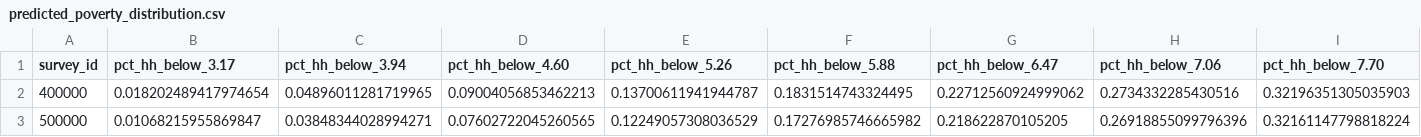
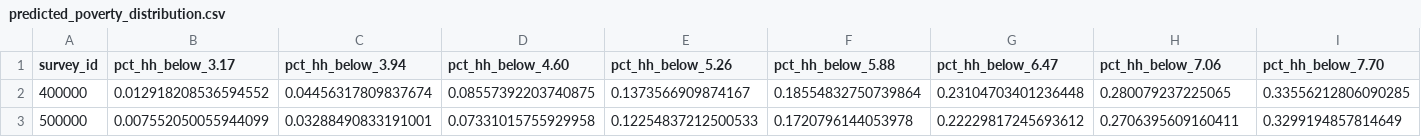
Before and after one commit to Mrgaurav2k04/imputing-consumption-and-predict-poverty-rates, a CSV file: predicted_poverty_distribution.csv, drawn as a sheet; only a part is shown; the diff covers the shown part only; the diff names each change by its address in the sheet, - before the commit and + after, or states it on an @@ line.

Commit message:
Update project: improved app.py, model_pipeline.py, updated datasets and metrics

```diff
--- a/predicted_poverty_distribution.csv
+++ b/predicted_poverty_distribution.csv
-B2 (pct_hh_below_3.17): 0.018202489417974654
+B2 (pct_hh_below_3.17): 0.012918208536594552
-C2 (pct_hh_below_3.94): 0.04896011281719965
+C2 (pct_hh_below_3.94): 0.04456317809837674
-D2 (pct_hh_below_4.60): 0.09004056853462213
+D2 (pct_hh_below_4.60): 0.08557392203740875
-E2 (pct_hh_below_5.26): 0.13700611941944787
+E2 (pct_hh_below_5.26): 0.1373566909874167
-F2 (pct_hh_below_5.88): 0.1831514743324495
+F2 (pct_hh_below_5.88): 0.18554832750739864
-G2 (pct_hh_below_6.47): 0.22712560924999062
+G2 (pct_hh_below_6.47): 0.23104703401236448
-H2 (pct_hh_below_7.06): 0.2734332285430516
+H2 (pct_hh_below_7.06): 0.280079237225065
-I2 (pct_hh_below_7.70): 0.32196351305035903
+I2 (pct_hh_below_7.70): 0.33556212806090285
-B3 (pct_hh_below_3.17): 0.01068215955869847
+B3 (pct_hh_below_3.17): 0.007552050055944099
-C3 (pct_hh_below_3.94): 0.03848344028994271
+C3 (pct_hh_below_3.94): 0.03288490833191001
-D3 (pct_hh_below_4.60): 0.07602722045260565
+D3 (pct_hh_below_4.60): 0.07331015755929958
-E3 (pct_hh_below_5.26): 0.12249057308036529
+E3 (pct_hh_below_5.26): 0.12254837212500533
-F3 (pct_hh_below_5.88): 0.17276985746665982
+F3 (pct_hh_below_5.88): 0.1720796144053978
-G3 (pct_hh_below_6.47): 0.218622870105205
+G3 (pct_hh_below_6.47): 0.22229817245693612
-H3 (pct_hh_below_7.06): 0.26918855099796396
+H3 (pct_hh_below_7.06): 0.2706395609160411
-I3 (pct_hh_below_7.70): 0.32161147798818224
+I3 (pct_hh_below_7.70): 0.3299194857814649
```
Also changed, not shown: 41 edited cells elsewhere in this file, 9 other files.
